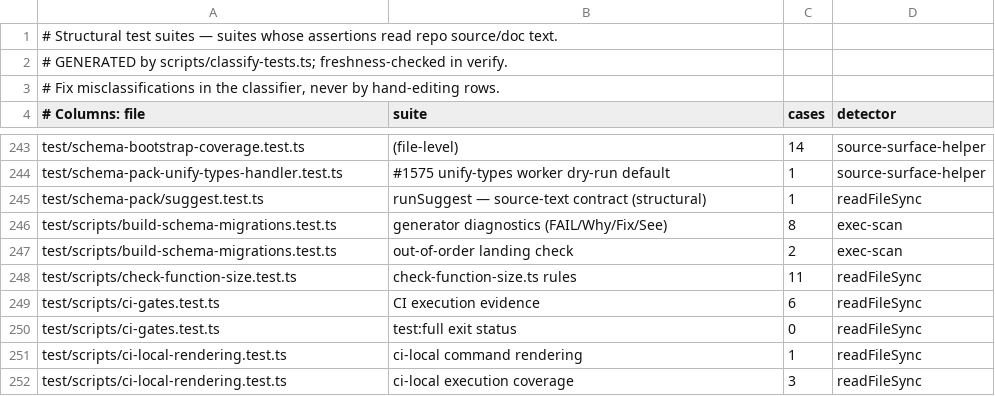
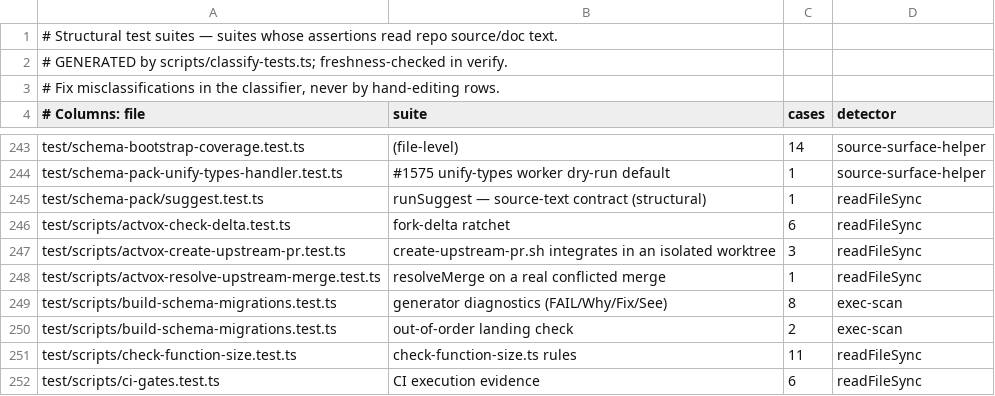
Before and after one commit to ActVox/gbrain, a TSV file: scripts/structural-suites.tsv, drawn as a sheet; only a part is shown, gaps mark what is left out; the shorter side is filled out with more unchanged rows; the diff names each change by its address in the sheet, - before the commit and + after, or states it on an @@ line.

```diff
--- a/scripts/structural-suites.tsv
+++ b/scripts/structural-suites.tsv
+row 246: test/scripts/actvox-check-delta.test.ts | fork-delta ratchet | 6 | readFileSync
+row 247: test/scripts/actvox-create-upstream-pr.test.ts | create-upstream-pr.sh integrates in an isolated worktree | 3 | readFileSync
+row 248: test/scripts/actvox-resolve-upstream-merge.test.ts | resolveMerge on a real conflicted merge | 1 | readFileSync
```
Also changed, not shown: scripts/actvox/patch-inventory.tsv, scripts/actvox/ratchet-overrides.tsv, 3 other files.
